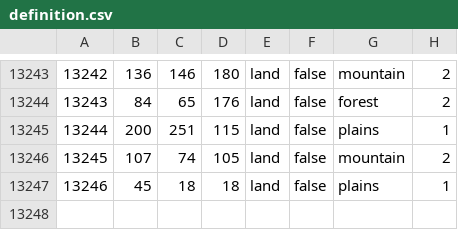
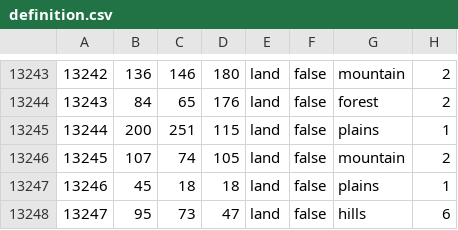
Before and after one commit to MaRk0FF/the-gates-of-versailles, a CSV file: map/definition.csv, drawn as a sheet; only a part is shown, gaps mark what is left out.

```diff
--- a/map/definition.csv
+++ b/map/definition.csv
@@ -13247 +13247,2 @@
 13246;45;18;18;land;false;plains;1
+13247;95;73;47;land;false;hills;6
```
Also changed, not shown: 49 other files.
